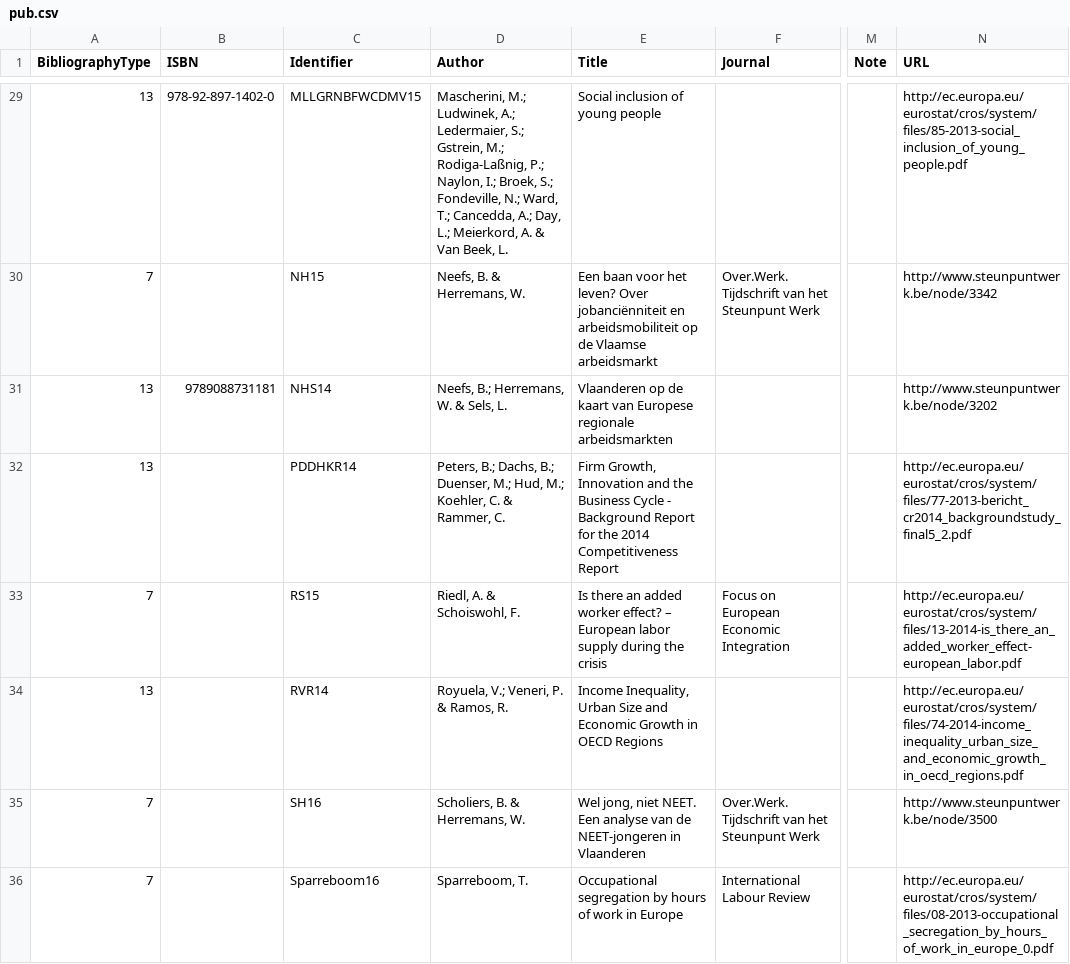
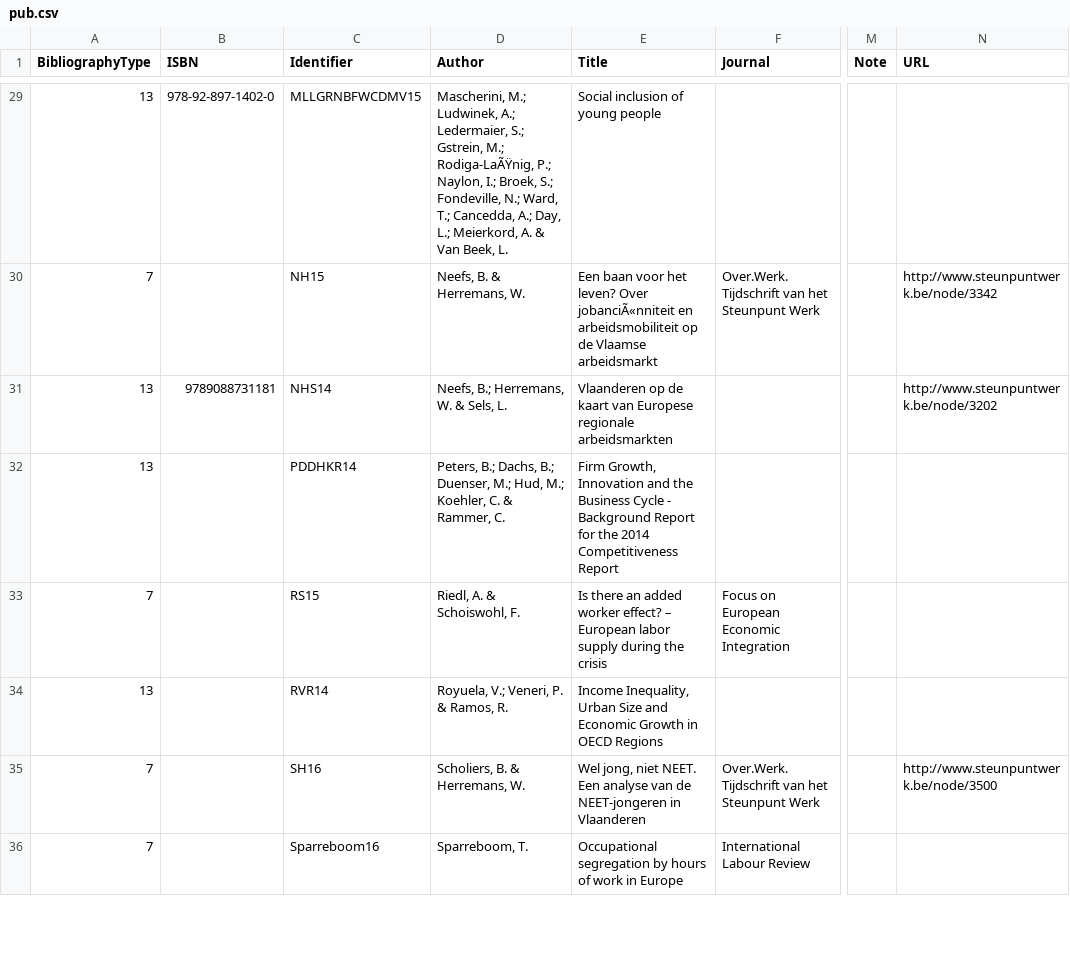
Before and after one commit to gjacopo/bodylanguage, a CSV file: estatref/pub-export/pub.csv, drawn as a sheet; only a part is shown, gaps mark what is left out; the diff covers the shown part only; the diff names each change by its address in the sheet, - before the commit and + after, or states it on an @@ line.

```diff
--- a/estatref/pub-export/pub.csv
+++ b/estatref/pub-export/pub.csv
-D29 (Author): …Gstrein, M.; Rodiga-Laßnig, P.; Naylon,…
+D29 (Author): …Gstrein, M.; Rodiga-LaÃŸnig, P.; Naylon,…
-N29 (URL): http://ec.europa.eu/eurostat/cros/system/files/85-2013-social_inclusion_of_young_people.pdf
+N29 (URL): (empty)
-E30 (Title): …leven? Over jobanciënniteit en arbeidsmobiliteit…
+E30 (Title): …leven? Over jobanciÃ«nniteit en arbeidsmobiliteit…
-N32 (URL): http://ec.europa.eu/eurostat/cros/system/files/77-2013-bericht_cr2014_backgroundstudy_final5_2.pdf
+N32 (URL): (empty)
-N33 (URL): http://ec.europa.eu/eurostat/cros/system/files/13-2014-is_there_an_added_worker_effect-european_labor.pdf
+N33 (URL): (empty)
-N34 (URL): http://ec.europa.eu/eurostat/cros/system/files/74-2014-income_inequality_urban_size_and_economic_growth_in_oecd_regions.pdf
+N34 (URL): (empty)
-N36 (URL): http://ec.europa.eu/eurostat/cros/system/files/08-2013-occupational_secregation_by_hours_of_work_in_europe_0.pdf
+N36 (URL): (empty)
```
Also changed, not shown: 42 edited cells elsewhere in this file, 4 other files.
